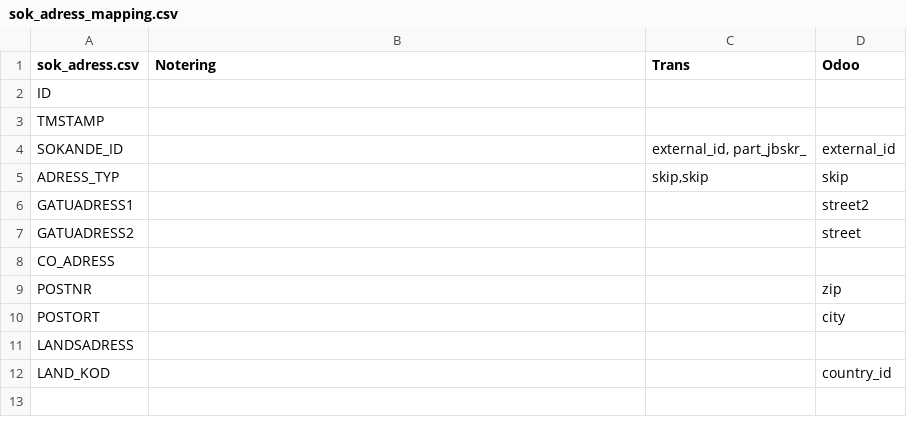
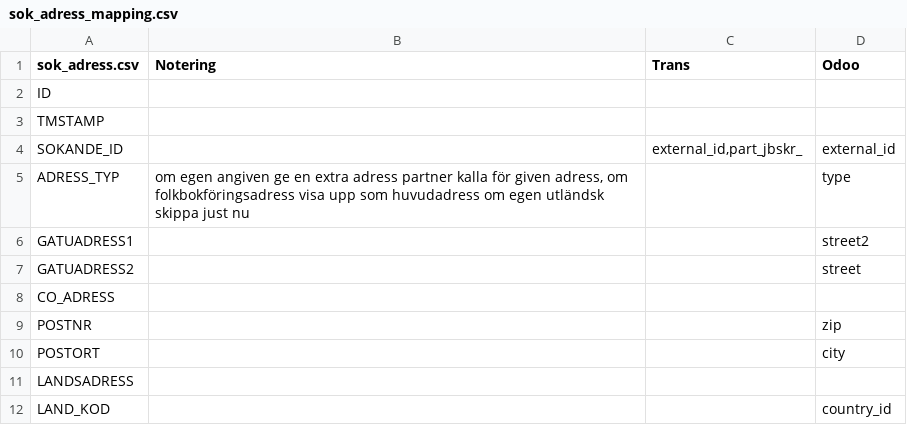
Before and after one commit to vertelab/odoo-af, a CSV file: af_data_ais-f_loader/data/sok_adress_mapping.csv, drawn as a sheet.

```diff
--- a/af_data_ais-f_loader/data/sok_adress_mapping.csv
+++ b/af_data_ais-f_loader/data/sok_adress_mapping.csv
@@ -3,4 +3,4 @@
 "TMSTAMP",,,
-"SOKANDE_ID",,"external_id, part_jbskr_","external_id"
-"ADRESS_TYP",,"skip,skip","skip"
+"SOKANDE_ID",,"external_id,part_jbskr_","external_id"
+"ADRESS_TYP","om egen angiven ge en extra adress partner kalla för given adress, om folkbokföringsadress visa upp som huvudadress om egen utländsk skippa just nu",,"type"
 "GATUADRESS1",,,"street2"
```
Also changed, not shown: af_data_ais-f_loader/data/arbetssokande_mapping.csv, af_data_ais-f_loader/data/test_dumps/sok_adress.csv, 1 other file.
